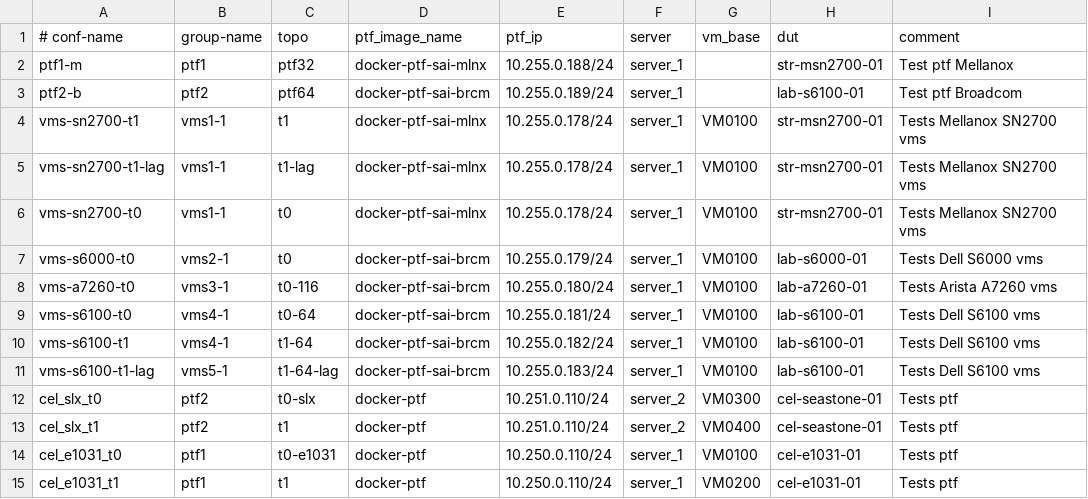
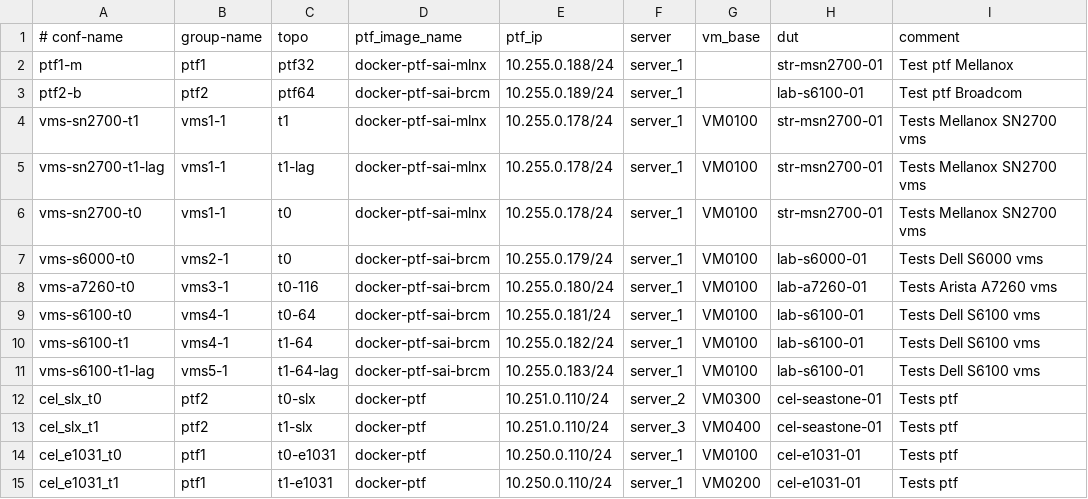
Before and after one commit to SW-CSA/Kernel-cel, a CSV file: ansible/testbed.csv, drawn as a sheet.

```diff
--- a/ansible/testbed.csv
+++ b/ansible/testbed.csv
@@ -12,4 +12,4 @@ vms-s6100-t1-lag,vms5-1,t1-64-lag,docker-ptf-sai-brcm,10.255.0.183/24,server_1,V
 cel_slx_t0,ptf2,t0-slx,docker-ptf,10.251.0.110/24,server_2,VM0300,cel-seastone-01,Tests ptf
-cel_slx_t1,ptf2,t1,docker-ptf,10.251.0.110/24,server_2,VM0400,cel-seastone-01,Tests ptf
+cel_slx_t1,ptf2,t1-slx,docker-ptf,10.251.0.110/24,server_3,VM0400,cel-seastone-01,Tests ptf
 cel_e1031_t0,ptf1,t0-e1031,docker-ptf,10.250.0.110/24,server_1,VM0100,cel-e1031-01,Tests ptf
-cel_e1031_t1,ptf1,t1,docker-ptf,10.250.0.110/24,server_1,VM0200,cel-e1031-01,Tests ptf
+cel_e1031_t1,ptf1,t1-e1031,docker-ptf,10.250.0.110/24,server_1,VM0200,cel-e1031-01,Tests ptf
```
Also changed, not shown: 1 other file.
